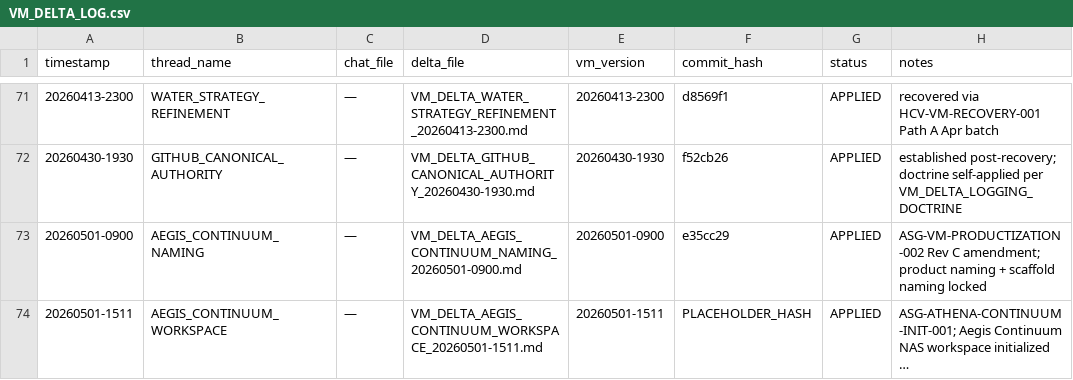
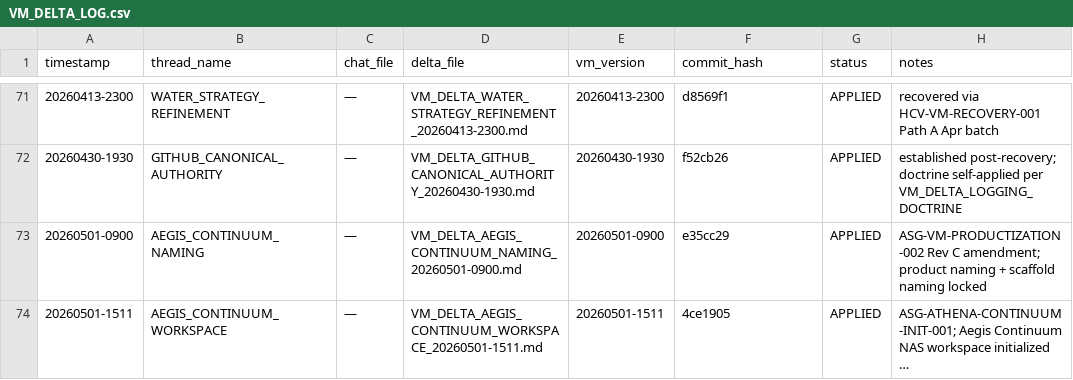
Before and after one commit to gheefizzle-blip/Heber-Campus-VM, a CSV file: VM_DELTA_LOG.csv, drawn as a sheet; only a part is shown, gaps mark what is left out; long unchanged cells end in …; the diff names each change by its address in the sheet, - before the commit and + after, or states it on an @@ line.

Commit message:
Materialize commit hash 4ce1905 in REBUILD_INDEX and VM_DELTA_LOG

```diff
--- a/VM_DELTA_LOG.csv
+++ b/VM_DELTA_LOG.csv
-F74 (commit_hash): PLACEHOLDER_HASH
+F74 (commit_hash): 4ce1905
```
Also changed, not shown: 2 other files.
